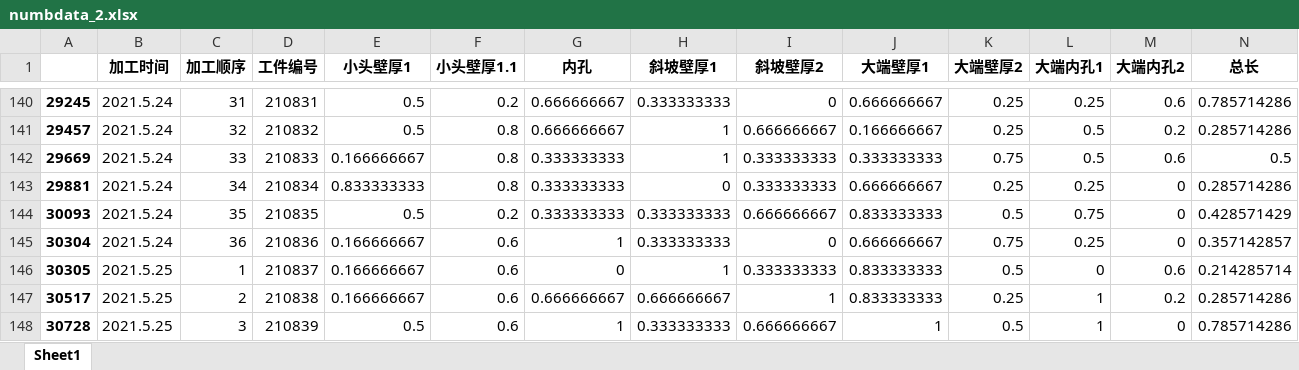
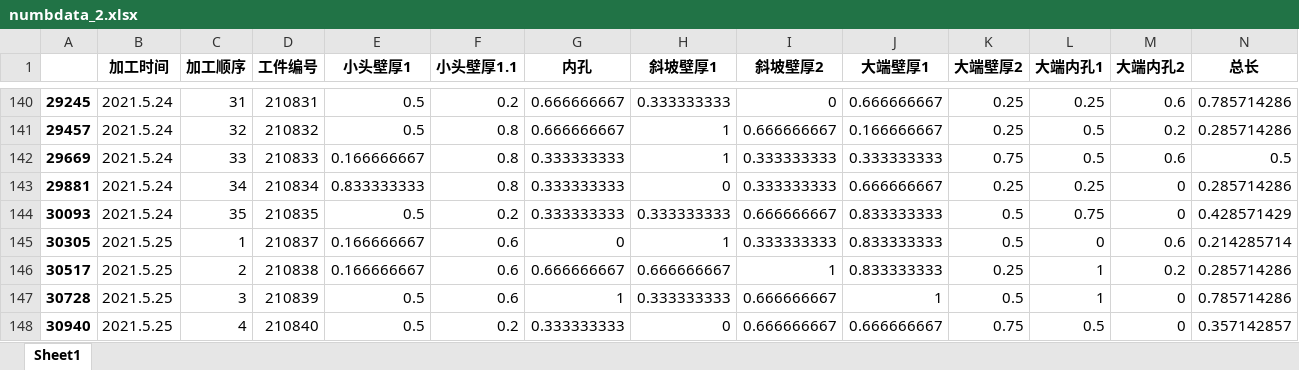
Before and after one commit to luminousking/2021_IIAC_Competition, an Excel workbook: Data_Processing/numbdata_2.xlsx, sheet Sheet1, drawn as a sheet; only a part is shown, gaps mark what is left out; the shorter side is filled out with more unchanged rows; values as stored, in another font and other column widths than the file's, no borders; rows hold the shown columns only; the diff names each change by its address in the sheet, - before the commit and + after, or states it on an @@ line.

```diff
--- a/Data_Processing/numbdata_2.xlsx (sheet Sheet1)
+++ b/Data_Processing/numbdata_2.xlsx (sheet Sheet1)
-row 145: 30304 | 2021.5.24 | 36 | 210836 | 0.166666667 | 0.6 | 1 | 0.333333333 | 0 | 0.666666667 | 0.75 | 0.25 | 0 | 0.357142857
```
Also changed, not shown: Data_Processing/numbdata.xlsx, 5 other files.
